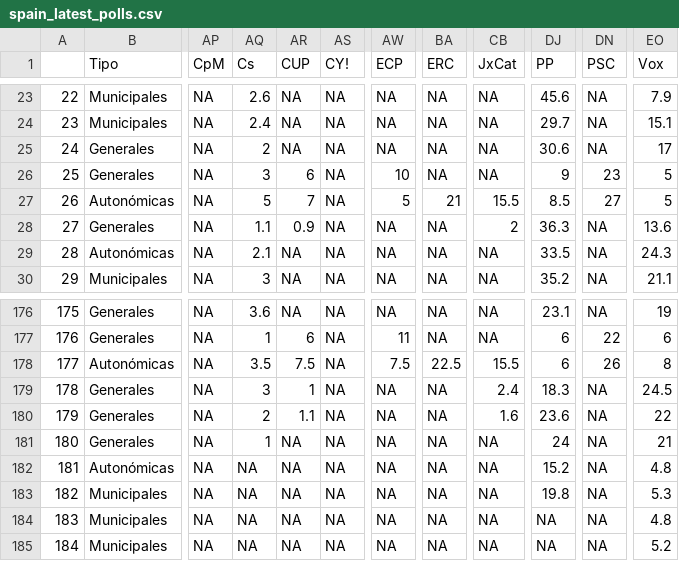
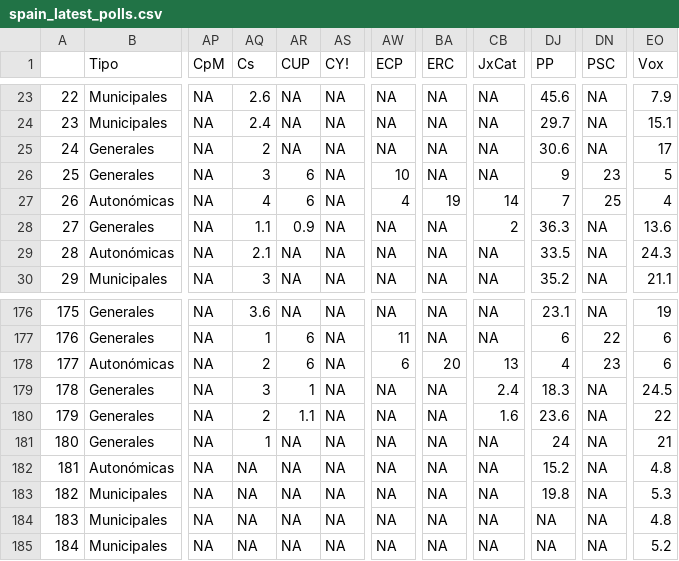
Before and after one commit to endikasatu/encuestas_esp, a CSV file: data/spain_latest_polls.csv, drawn as a sheet; only a part is shown, gaps mark what is left out; the diff names each change by its address in the sheet, - before the commit and + after, or states it on an @@ line.

```diff
--- a/data/spain_latest_polls.csv
+++ b/data/spain_latest_polls.csv
-AQ27 (Cs): 5
+AQ27 (Cs): 4
-AR27 (CUP): 7
+AR27 (CUP): 6
-AW27 (ECP): 5
+AW27 (ECP): 4
-BA27 (ERC): 21
+BA27 (ERC): 19
-CB27 (JxCat): 15.5
+CB27 (JxCat): 14
-DJ27 (PP): 8.5
+DJ27 (PP): 7
-DN27 (PSC): 27
+DN27 (PSC): 25
-EO27 (Vox): 5
+EO27 (Vox): 4
-AQ178 (Cs): 3.5
+AQ178 (Cs): 2
-AR178 (CUP): 7.5
+AR178 (CUP): 6
-AW178 (ECP): 7.5
+AW178 (ECP): 6
-BA178 (ERC): 22.5
+BA178 (ERC): 20
-CB178 (JxCat): 15.5
+CB178 (JxCat): 13
-DJ178 (PP): 6
+DJ178 (PP): 4
-DN178 (PSC): 26
+DN178 (PSC): 23
-EO178 (Vox): 8
+EO178 (Vox): 6
```
Also changed, not shown: 3 other files.
